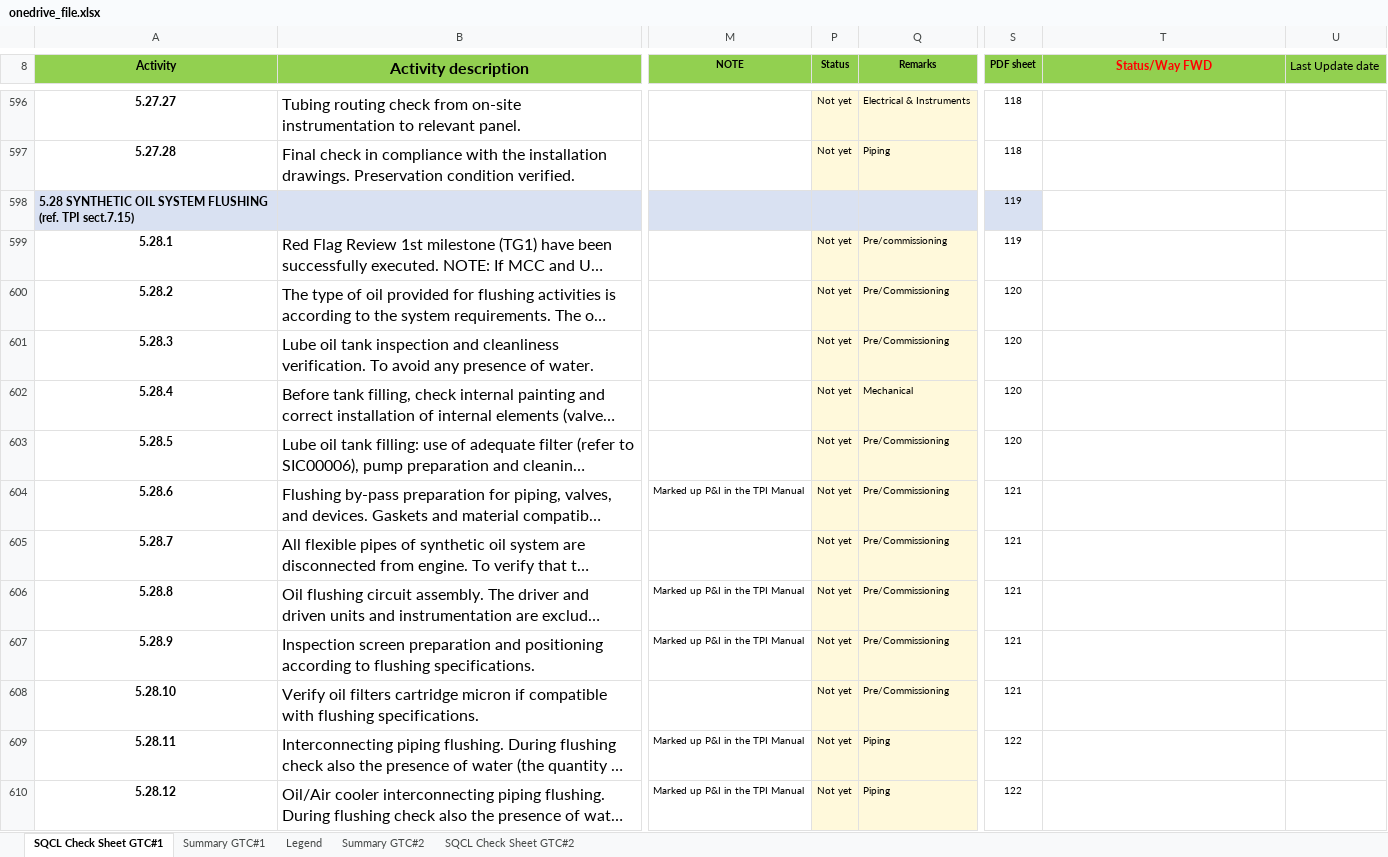
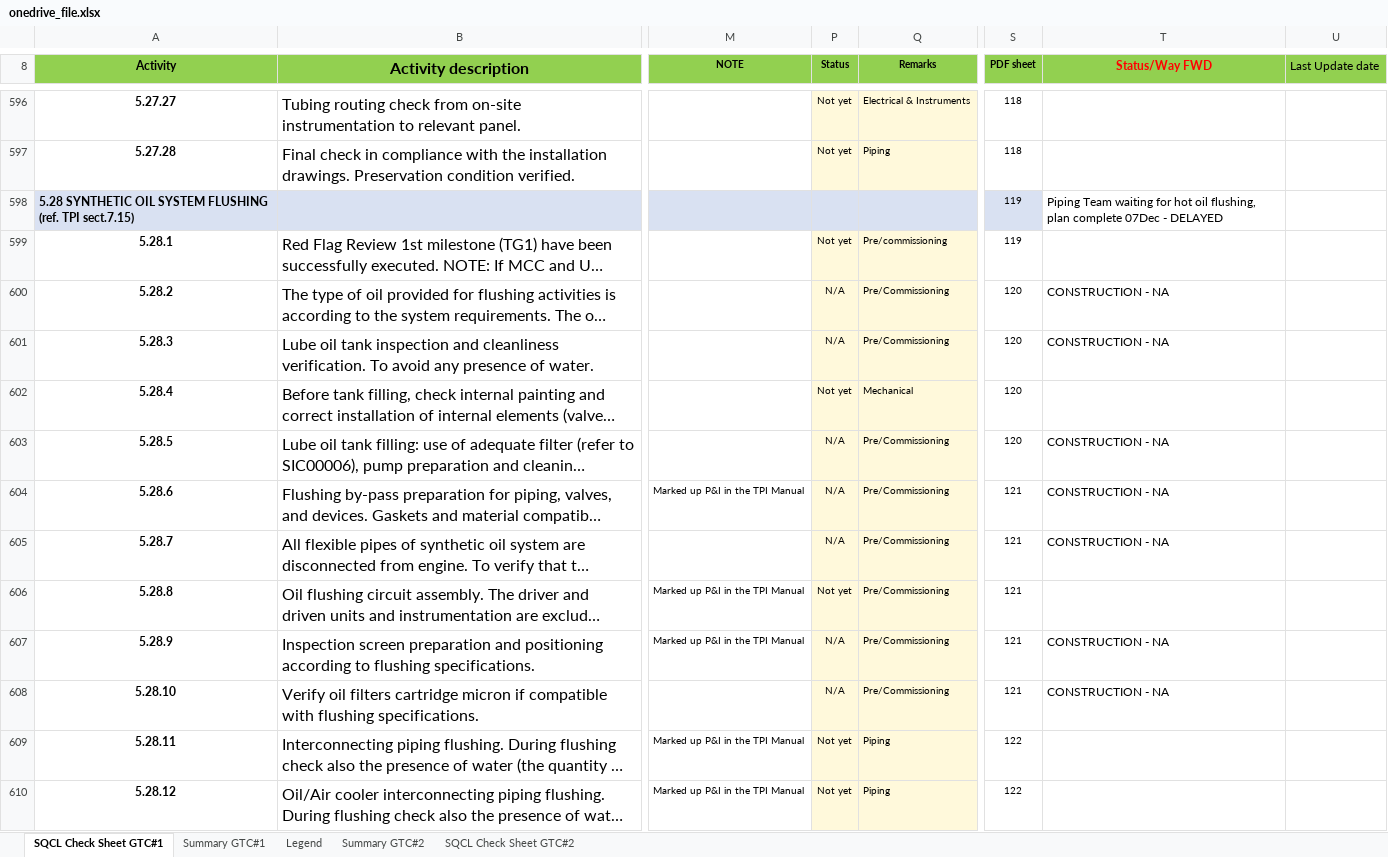
Before and after one commit to vubadien1983-droid/sqcl-dashboard, an Excel workbook: onedrive_file.xlsx, sheet SQCL Check Sheet GTC#1, drawn as a sheet; only a part is shown, gaps mark what is left out; long unchanged cells end in …; values as stored, in another font and other column widths than the file's, no borders; conditional formats not drawn; the diff covers the shown part only; the diff names each change by its address in the sheet, - before the commit and + after, or states it on an @@ line.

```diff
--- a/onedrive_file.xlsx (sheet SQCL Check Sheet GTC#1)
+++ b/onedrive_file.xlsx (sheet SQCL Check Sheet GTC#1)
-T598 (Status/Way FWD): (empty)
+T598 (Status/Way FWD): Piping Team waiting for hot oil flushing, plan complete 07Dec - DELAYED
-P600:P601 (Status): Not yet
+P600:P601 (Status): N/A
-T600:T601 (Status/Way FWD): (empty)
+T600:T601 (Status/Way FWD): CONSTRUCTION - NA
-P603:P605 (Status): Not yet
+P603:P605 (Status): N/A
-T603:T605 (Status/Way FWD): (empty)
+T603:T605 (Status/Way FWD): CONSTRUCTION - NA
-P607:P608 (Status): Not yet
+P607:P608 (Status): N/A
-T607:T608 (Status/Way FWD): (empty)
+T607:T608 (Status/Way FWD): CONSTRUCTION - NA
```
Also changed, not shown: 166 edited cells elsewhere in this sheet, sheet Summary GTC#1, 4 other files.
